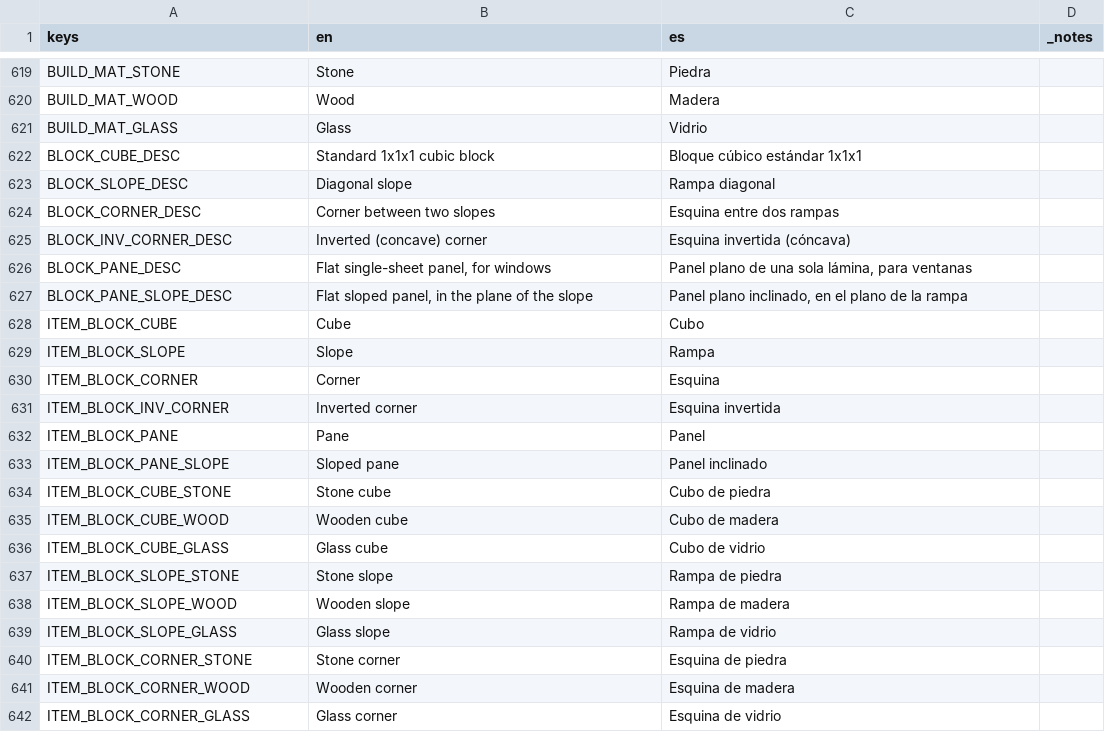
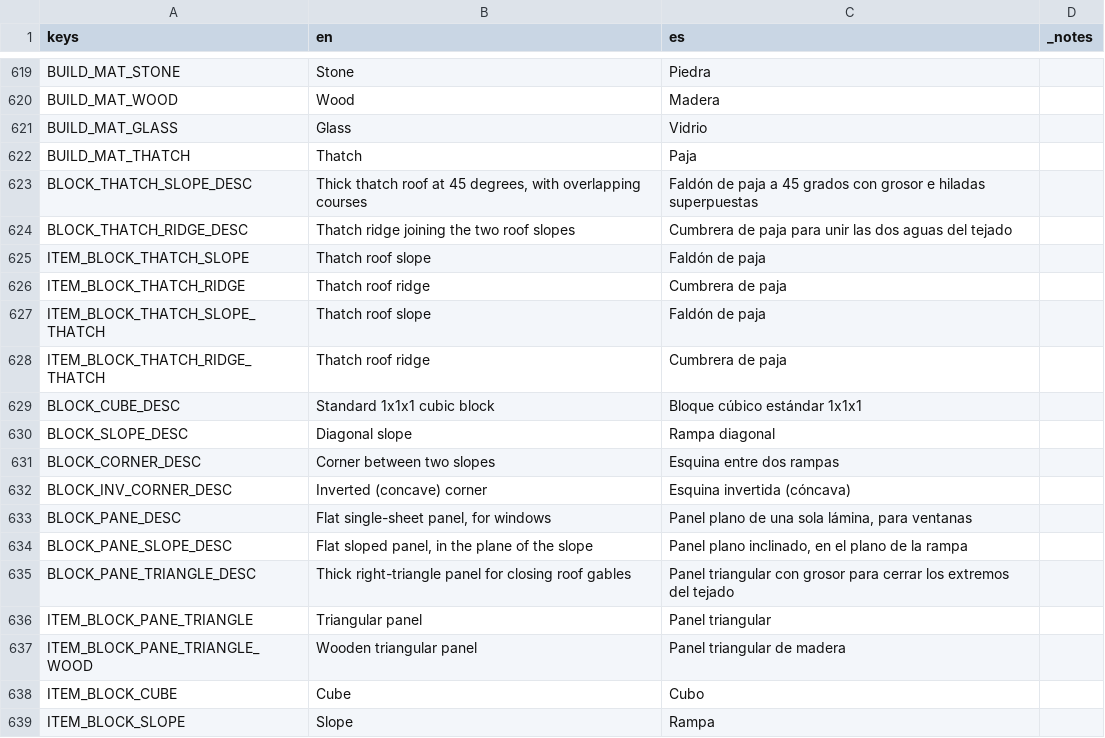
Before and after one commit to DuneD87/landnam, a CSV file: localization/translations.csv, drawn as a sheet; only a part is shown, gaps mark what is left out; the shorter side is filled out with more unchanged rows.

Commit message:
MOD: Tejados de paja con cumbrera y frontones de madera
El martillo permite construir tejados de paja a dos aguas y cerrar sus extremos con paneles triangulares de madera. Las caras del frontón continúan el plano y la textura del muro, y la cubierta apoya sobre ellas sin atravesarlas.

- Faldón a 45 grados y cumbrera con grosor, hiladas y fibras orientadas con la pendiente. Se colocan en los cuatro tamaños de celda, con giro, simetría y coste en fibra vegetal.
- Los materiales ofrecen sus formas compatibles. Iconos, fantasma, colisiones, desmontaje, guardado y blueprints incluyen las piezas nuevas; las ventanas de cristal conservan su geometría.
- La simetría refleja también las formas convexas. Convertir a dinámica o desprender por derrumbe conserva material, posición y escala; guardar y cargar no vuelve a aplicar el tamaño de celda sobre la escala física.
- Los paneles mantienen separación frente a un cubo macizo para evitar caras coplanares, y quedan al ras cuando cierran un frontón.
- Incluye cuatro mapas de paja reproducibles, documentación y una cabaña de prueba con órbita y capturas frontal y oblicuas.

Validación: pasan 56 comprobaciones de tejados, 37 del martillo y 50 de blueprints. Cubren 96 casos de colisión estática y 96 de conversión, derrumbe y persistencia dinámica, además de juntas, UV, materiales, costes y desmontaje. Los cuatro mapas coinciden píxel a píxel con el generador; revisado el resultado renderizado.

```diff
--- a/localization/translations.csv
+++ b/localization/translations.csv
@@ -621,2 +621,9 @@ BUILD_MAT_WOOD,Wood,Madera,
 BUILD_MAT_GLASS,Glass,Vidrio,
+BUILD_MAT_THATCH,Thatch,Paja,
+BLOCK_THATCH_SLOPE_DESC,"Thick thatch roof at 45 degrees, with overlapping courses","Faldón de paja a 45 grados con grosor e hiladas superpuestas",
+BLOCK_THATCH_RIDGE_DESC,Thatch ridge joining the two roof slopes,Cumbrera de paja para unir las dos aguas del tejado,
+ITEM_BLOCK_THATCH_SLOPE,Thatch roof slope,Faldón de paja,
+ITEM_BLOCK_THATCH_RIDGE,Thatch roof ridge,Cumbrera de paja,
+ITEM_BLOCK_THATCH_SLOPE_THATCH,Thatch roof slope,Faldón de paja,
+ITEM_BLOCK_THATCH_RIDGE_THATCH,Thatch roof ridge,Cumbrera de paja,
 BLOCK_CUBE_DESC,Standard 1x1x1 cubic block,Bloque cúbico estándar 1x1x1,
@@ -627,2 +634,5 @@ BLOCK_PANE_DESC,"Flat single-sheet panel, for windows","Panel plano de una sola
 BLOCK_PANE_SLOPE_DESC,"Flat sloped panel, in the plane of the slope","Panel plano inclinado, en el plano de la rampa",
+BLOCK_PANE_TRIANGLE_DESC,Thick right-triangle panel for closing roof gables,Panel triangular con grosor para cerrar los extremos del tejado,
+ITEM_BLOCK_PANE_TRIANGLE,Triangular panel,Panel triangular,
+ITEM_BLOCK_PANE_TRIANGLE_WOOD,Wooden triangular panel,Panel triangular de madera,
 ITEM_BLOCK_CUBE,Cube,Cubo,
```
Also changed, not shown: 29 other files.
